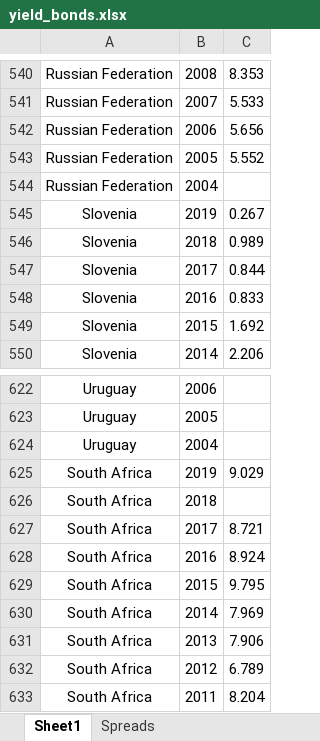
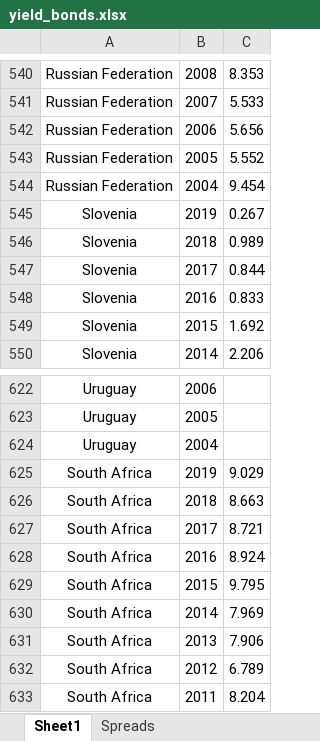
Before and after one commit to Insper-Data/Macro_2021.2, an Excel workbook: Bases/yield_bonds.xlsx, sheet Sheet1, drawn as a sheet; only a part is shown, gaps mark what is left out; values as stored, in another font and other column widths than the file's, no borders; the diff covers the shown part only; the diff names each change by its address in the sheet, - before the commit and + after, or states it on an @@ line.

```diff
--- a/Bases/yield_bonds.xlsx (sheet Sheet1)
+++ b/Bases/yield_bonds.xlsx (sheet Sheet1)
-C544: (empty)
+C544: 9.454
-C626: (empty)
+C626: 8.663
```
Also changed, not shown: 18 edited cells elsewhere in this sheet, sheet Spreads, 1 other file.
